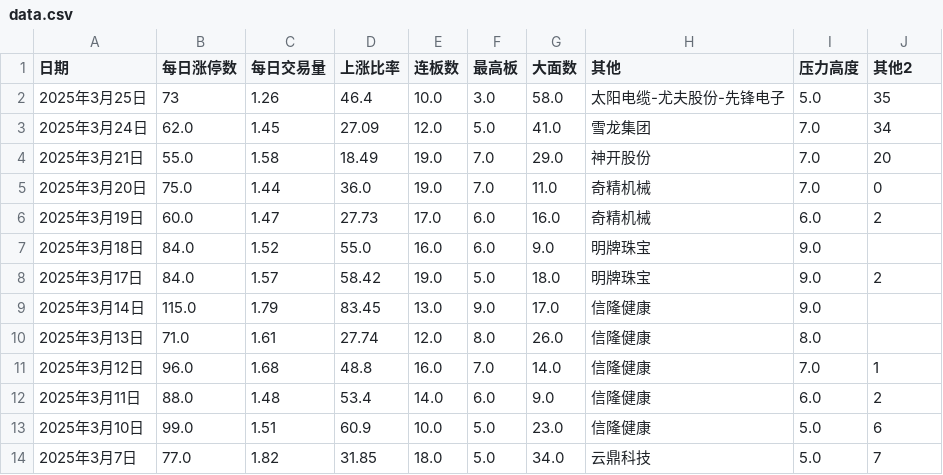
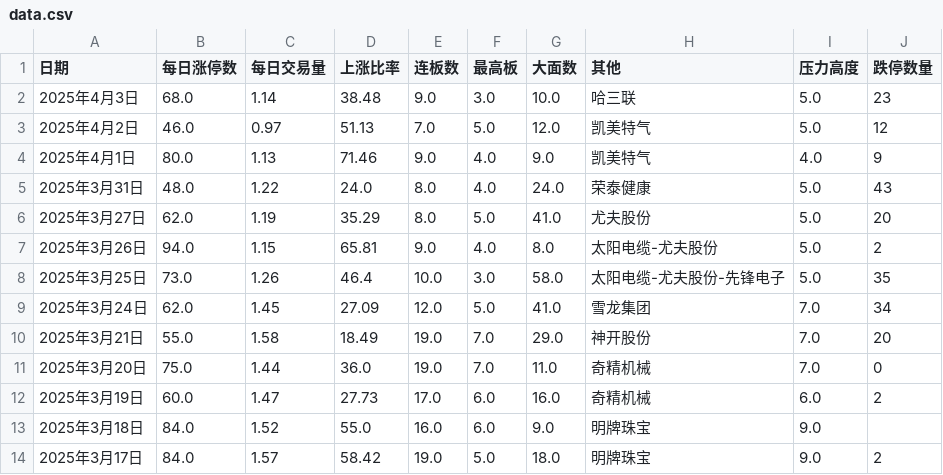
Before and after one commit to chaoren399/flaskStockCycle, a CSV file: data.csv, drawn as a sheet; only a part is shown; the shorter side is filled out with more unchanged rows.

```diff
--- a/data.csv
+++ b/data.csv
@@ -1,3 +1,9 @@
-日期,每日涨停数,每日交易量,上涨比率,连板数,最高板,大面数,其他,压力高度,其他2
-2025年3月25日,73,1.26,46.4,10.0,3.0,58.0,太阳电缆-尤夫股份-先锋电子,5.0,35
+日期,每日涨停数,每日交易量,上涨比率,连板数,最高板,大面数,其他,压力高度,跌停数量
+2025年4月3日,68.0,1.14,38.48,9.0,3.0,10.0,哈三联,5.0,23
+2025年4月2日,46.0,0.97,51.13,7.0,5.0,12.0,凯美特气,5.0,12
+2025年4月1日,80.0,1.13,71.46,9.0,4.0,9.0,凯美特气,4.0,9
+2025年3月31日,48.0,1.22,24.0,8.0,4.0,24.0,荣泰健康,5.0,43
+2025年3月27日,62.0,1.19,35.29,8.0,5.0,41.0,尤夫股份,5.0,20
+2025年3月26日,94.0,1.15,65.81,9.0,4.0,8.0,太阳电缆-尤夫股份,5.0,2
+2025年3月25日,73.0,1.26,46.4,10.0,3.0,58.0,太阳电缆-尤夫股份-先锋电子,5.0,35
 2025年3月24日,62.0,1.45,27.09,12.0,5.0,41.0,雪龙集团,7.0,34
```
Also changed, not shown: 4 other files.
